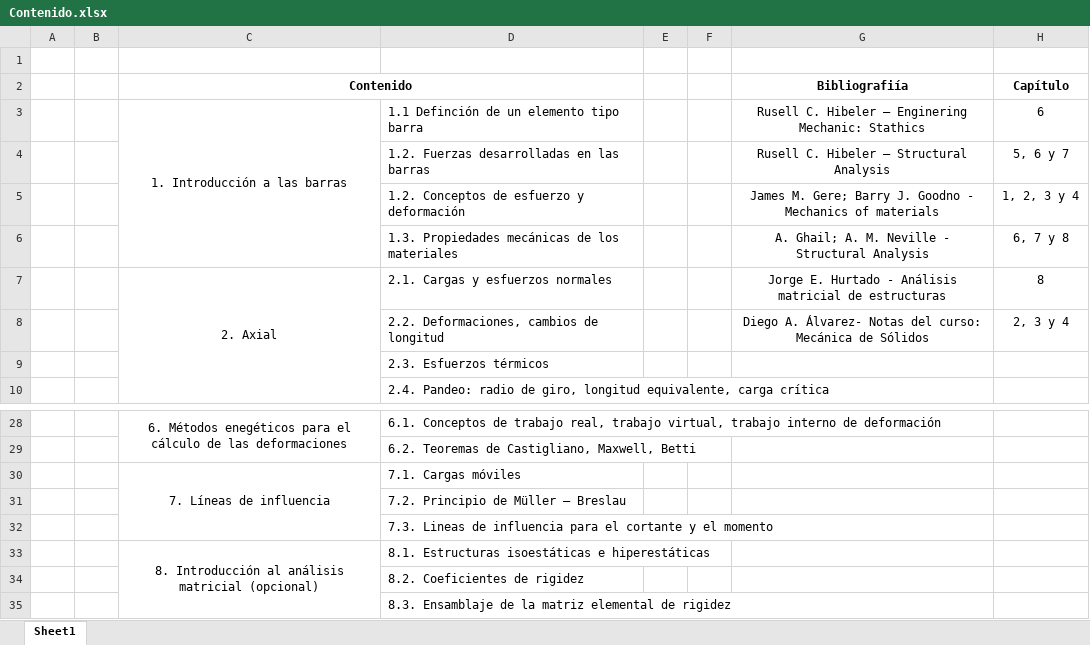
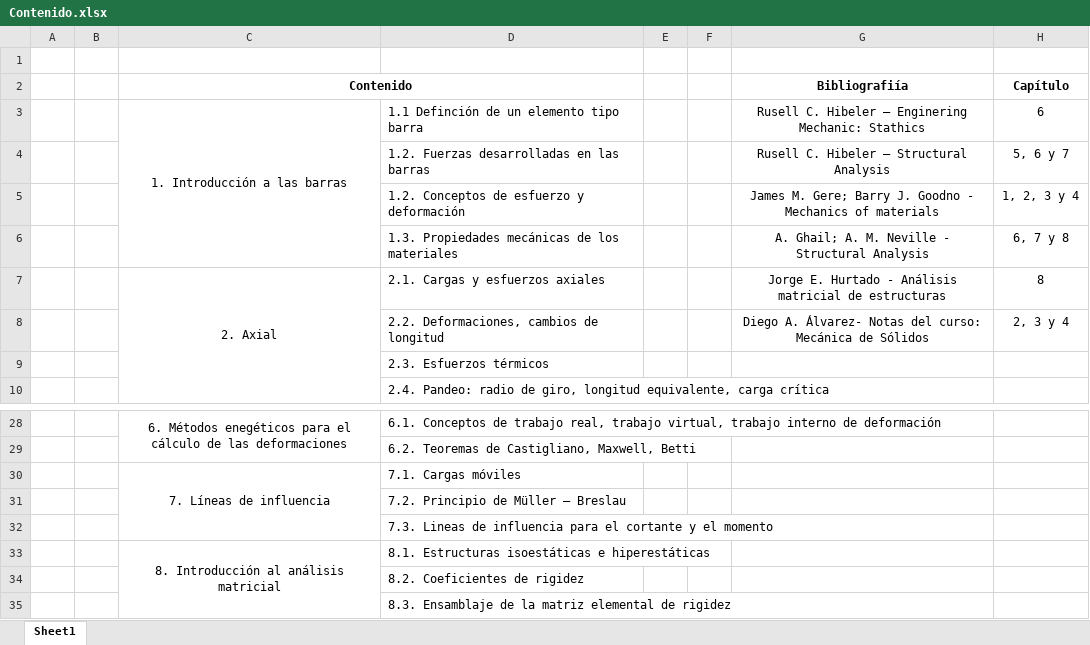
Before and after one commit to junsebas97/Basic-analysis-of-structures, an Excel workbook: Contenido.xlsx, sheet Sheet1, drawn as a sheet; only a part is shown, gaps mark what is left out; values as stored, in another font and other column widths than the file's, no borders; the diff names each change by its address in the sheet, - before the commit and + after, or states it on an @@ line.

```diff
--- a/Contenido.xlsx (sheet Sheet1)
+++ b/Contenido.xlsx (sheet Sheet1)
-D7: 2.1. Cargas y esfuerzos normales
+D7: 2.1. Cargas y esfuerzos axiales
-C33 (Contenido): 8. Introducción al análisis matricial (opcional)
+C33 (Contenido): 8. Introducción al análisis matricial
```
Also changed, not shown: 2 other files.
